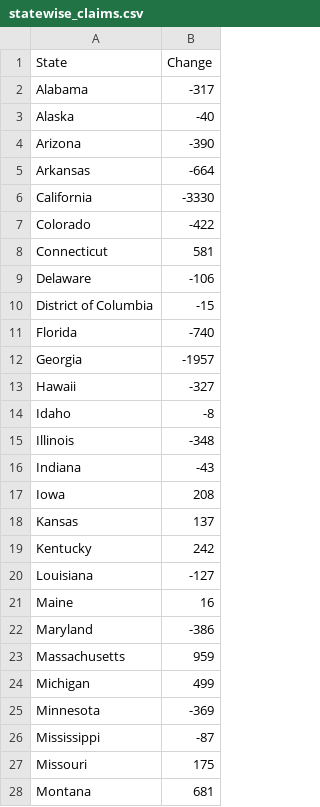
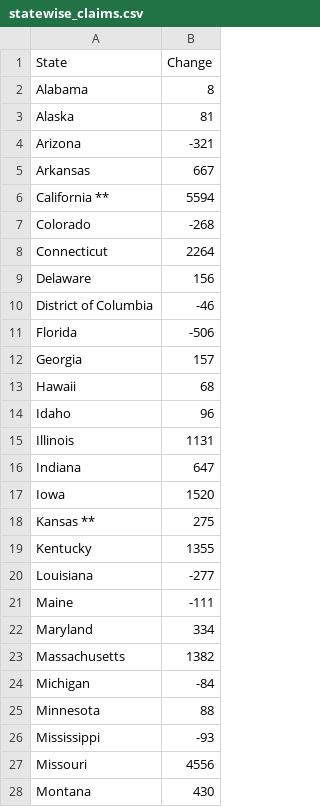
Before and after one commit to radhika3558/unemployment-claims-scraper, a CSV file: statewise_claims.csv, drawn as a sheet; only a part is shown; the diff covers the shown part only.

```diff
--- a/statewise_claims.csv
+++ b/statewise_claims.csv
@@ -1,28 +1,28 @@
 State,Change
-Alabama,-317
-Alaska,-40
-Arizona,-390
-Arkansas,-664
-California,-3330
-Colorado,-422
-Connecticut,581
-Delaware,-106
-District of Columbia,-15
-Florida,-740
-Georgia,-1957
-Hawaii,-327
-Idaho,-8
-Illinois,-348
-Indiana,-43
-Iowa,208
-Kansas,137
-Kentucky,242
-Louisiana,-127
-Maine,16
-Maryland,-386
-Massachusetts,959
-Michigan,499
-Minnesota,-369
-Mississippi,-87
-Missouri,175
-Montana,681
+Alabama,8
+Alaska,81
+Arizona,-321
+Arkansas,667
+California **,5594
+Colorado,-268
+Connecticut,2264
+Delaware,156
+District of Columbia,-46
+Florida,-506
+Georgia,157
+Hawaii,68
+Idaho,96
+Illinois,1131
+Indiana,647
+Iowa,1520
+Kansas **,275
+Kentucky,1355
+Louisiana,-277
+Maine,-111
+Maryland,334
+Massachusetts,1382
+Michigan,-84
+Minnesota,88
+Mississippi,-93
+Missouri,4556
+Montana,430
```
Also changed, not shown: 5 added rows, 2 removed rows and 25 edited cells elsewhere in this file.
